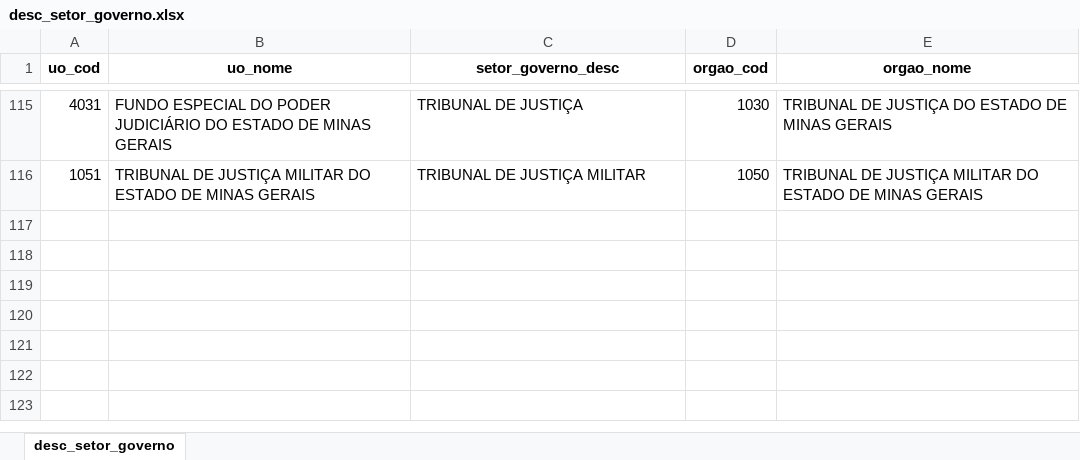
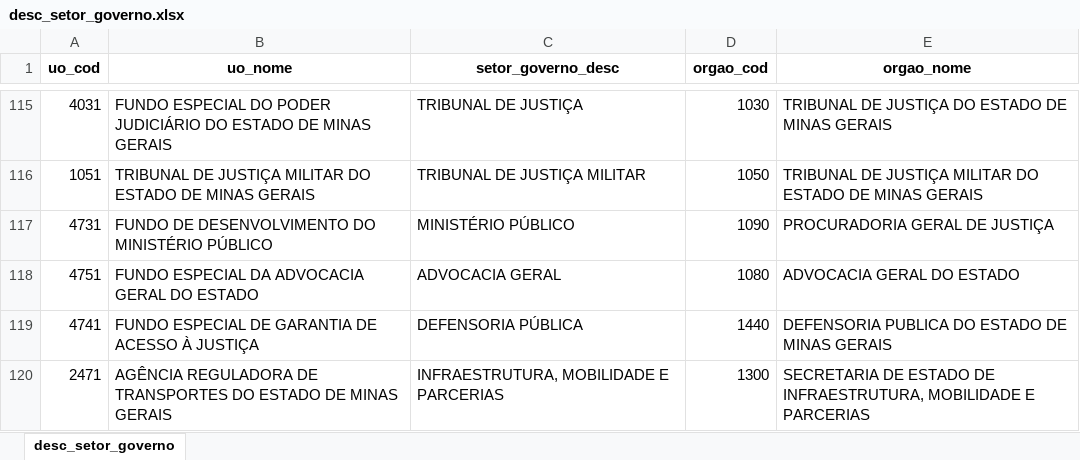
Before and after one commit to splor-mg/checks-planejamento-report, an Excel workbook: data/volumes-loa-dados/desc_setor_governo.xlsx, sheet desc_setor_governo, drawn as a sheet; only a part is shown, gaps mark what is left out; values as stored, in another font and other column widths than the file's, no borders; the diff names each change by its address in the sheet, - before the commit and + after, or states it on an @@ line.

```diff
--- a/data/volumes-loa-dados/desc_setor_governo.xlsx (sheet desc_setor_governo)
+++ b/data/volumes-loa-dados/desc_setor_governo.xlsx (sheet desc_setor_governo)
+row 117: 4731 | FUNDO DE DESENVOLVIMENTO DO MINISTÉRIO PÚBLICO | MINISTÉRIO PÚBLICO | 1090 | PROCURADORIA GERAL DE JUSTIÇA
+row 118: 4751 | FUNDO ESPECIAL DA ADVOCACIA GERAL DO ESTADO | ADVOCACIA GERAL | 1080 | ADVOCACIA GERAL DO ESTADO
+row 119: 4741 | FUNDO ESPECIAL DE GARANTIA DE ACESSO À JUSTIÇA | DEFENSORIA PÚBLICA | 1440 | DEFENSORIA PUBLICA DO ESTADO DE MINAS GERAIS
+row 120: 2471 | AGÊNCIA REGULADORA DE TRANSPORTES DO ESTADO DE MINAS GERAIS | INFRAESTRUTURA, MOBILIDADE E PARCERIAS | 1300 | SECRETARIA DE ESTADO DE INFRAESTRUTURA, MOBILIDADE E PARCERIAS
```
Also changed, not shown: data/checks-planejamento.xlsx, data/ppag2026-dadosmg/acoes_planejamento.xlsx, 22 other files.
